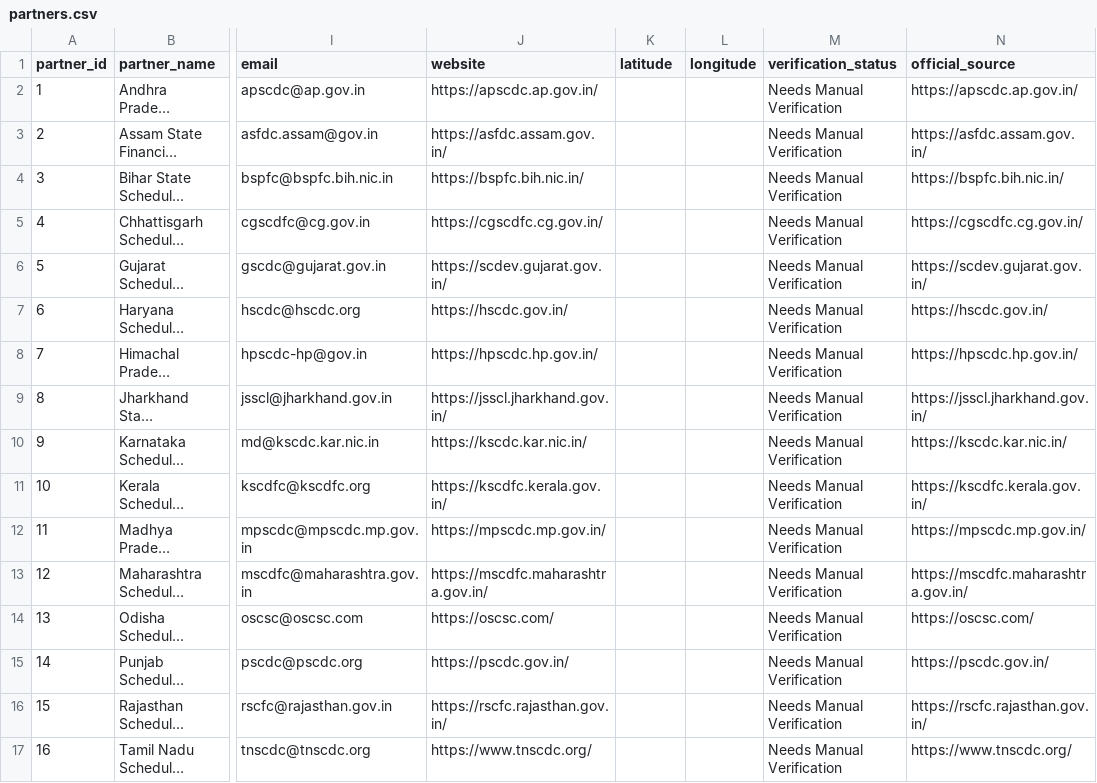
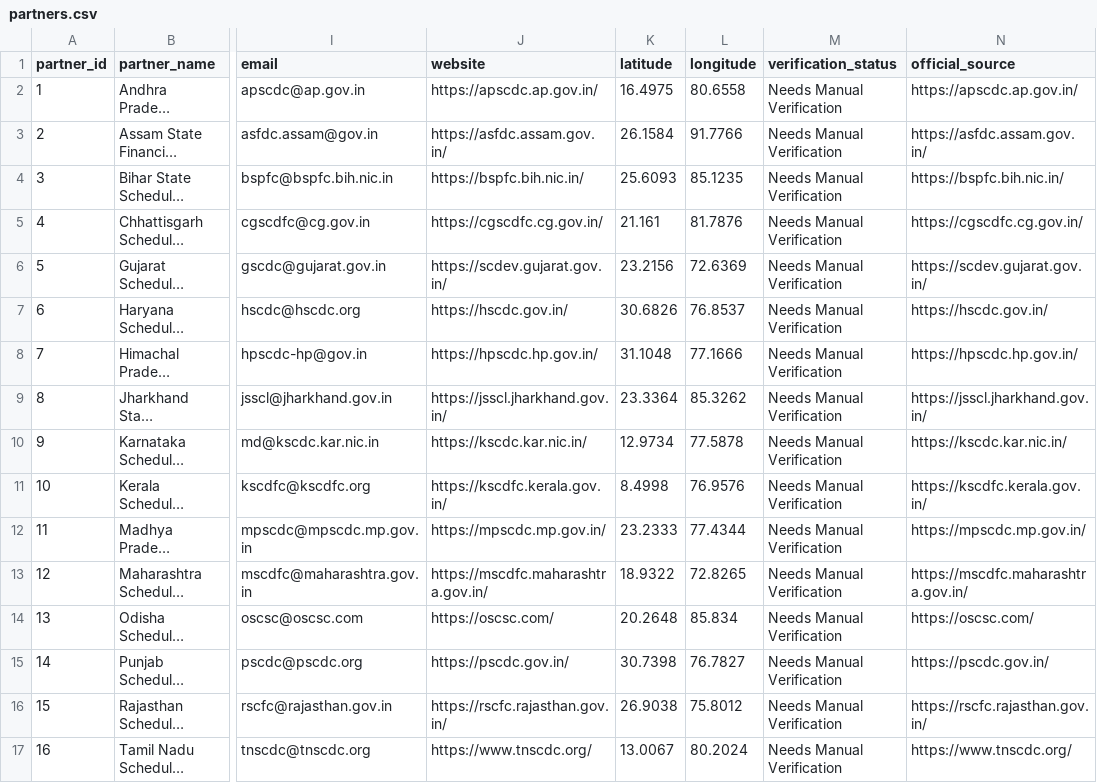
Before and after one commit to ayupes/sih_project, a CSV file: backend/partners.csv, drawn as a sheet; only a part is shown, gaps mark what is left out; long unchanged cells end in …; the diff covers the shown part only; the diff names each change by its address in the sheet, - before the commit and + after, or states it on an @@ line.

```diff
--- a/backend/partners.csv
+++ b/backend/partners.csv
-K2 (latitude): (empty)
+K2 (latitude): 16.4975
-L2 (longitude): (empty)
+L2 (longitude): 80.6558
-K3 (latitude): (empty)
+K3 (latitude): 26.1584
-L3 (longitude): (empty)
+L3 (longitude): 91.7766
-K4 (latitude): (empty)
+K4 (latitude): 25.6093
-L4 (longitude): (empty)
+L4 (longitude): 85.1235
-K5 (latitude): (empty)
+K5 (latitude): 21.161
-L5 (longitude): (empty)
+L5 (longitude): 81.7876
-K6 (latitude): (empty)
+K6 (latitude): 23.2156
-L6 (longitude): (empty)
+L6 (longitude): 72.6369
-K7 (latitude): (empty)
+K7 (latitude): 30.6826
-L7 (longitude): (empty)
+L7 (longitude): 76.8537
-K8 (latitude): (empty)
+K8 (latitude): 31.1048
-L8 (longitude): (empty)
+L8 (longitude): 77.1666
-K9 (latitude): (empty)
+K9 (latitude): 23.3364
-L9 (longitude): (empty)
+L9 (longitude): 85.3262
-K10 (latitude): (empty)
+K10 (latitude): 12.9734
-L10 (longitude): (empty)
+L10 (longitude): 77.5878
-K11 (latitude): (empty)
+K11 (latitude): 8.4998
-L11 (longitude): (empty)
+L11 (longitude): 76.9576
-K12 (latitude): (empty)
+K12 (latitude): 23.2333
-L12 (longitude): (empty)
+L12 (longitude): 77.4344
-K13 (latitude): (empty)
+K13 (latitude): 18.9322
-L13 (longitude): (empty)
+L13 (longitude): 72.8265
-K14 (latitude): (empty)
+K14 (latitude): 20.2648
-L14 (longitude): (empty)
+L14 (longitude): 85.834
-K15 (latitude): (empty)
+K15 (latitude): 30.7398
-L15 (longitude): (empty)
+L15 (longitude): 76.7827
-K16 (latitude): (empty)
+K16 (latitude): 26.9038
-L16 (longitude): (empty)
+L16 (longitude): 75.8012
-K17 (latitude): (empty)
+K17 (latitude): 13.0067
-L17 (longitude): (empty)
+L17 (longitude): 80.2024
```
Also changed, not shown: 28 edited cells elsewhere in this file, 6 other files.
